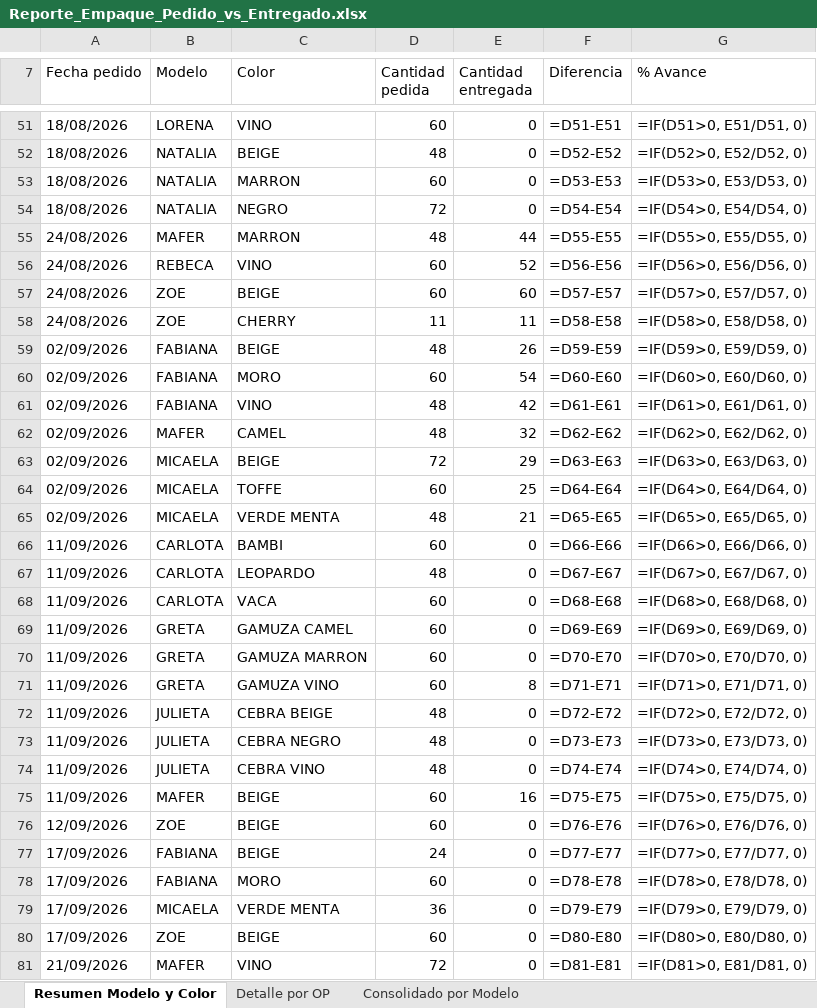
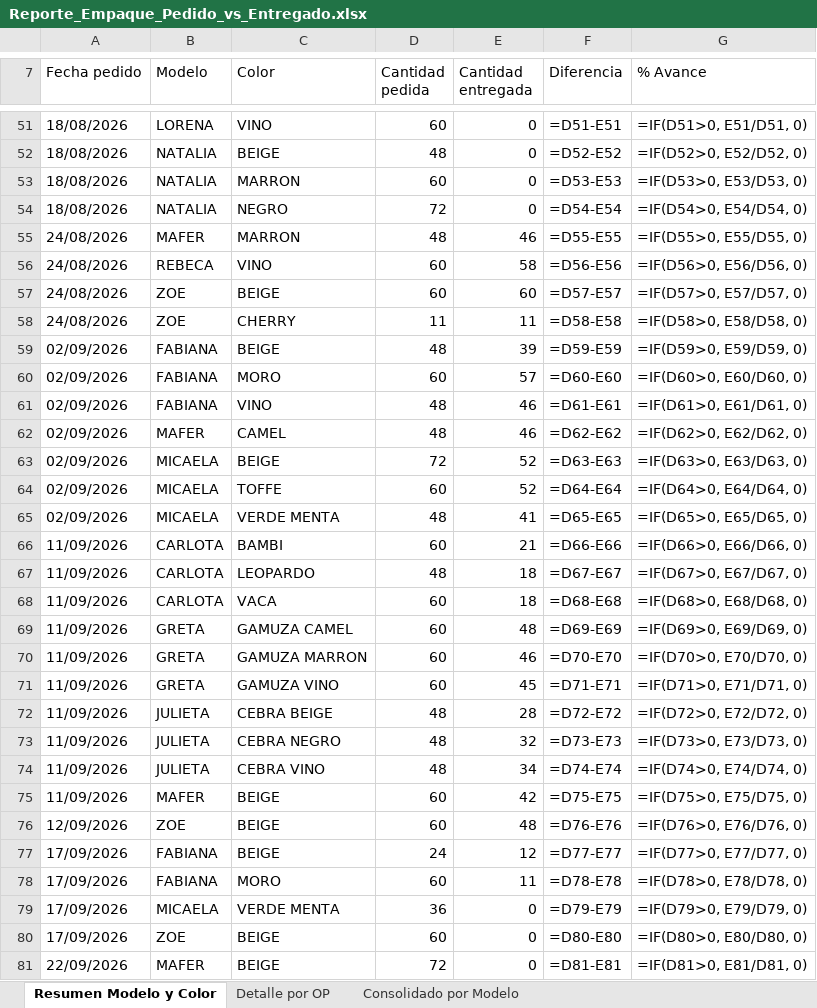
Before and after one commit to rgenaro1/jolijoli, an Excel workbook: Reporte_Empaque_Pedido_vs_Entregado.xlsx, sheet Resumen Modelo y Color, drawn as a sheet; only a part is shown, gaps mark what is left out; values as stored, in another font and other column widths than the file's, no cell formats; formulas without a stored value are shown as written; the diff covers the shown part only; the diff names each change by its address in the sheet, - before the commit and + after, or states it on an @@ line.

```diff
--- a/Reporte_Empaque_Pedido_vs_Entregado.xlsx (sheet Resumen Modelo y Color)
+++ b/Reporte_Empaque_Pedido_vs_Entregado.xlsx (sheet Resumen Modelo y Color)
-E55 (Cantidad entregada): 44
+E55 (Cantidad entregada): 46
-E56 (Cantidad entregada): 52
+E56 (Cantidad entregada): 58
-E59 (Cantidad entregada): 26
+E59 (Cantidad entregada): 39
-E60 (Cantidad entregada): 54
+E60 (Cantidad entregada): 57
-E61 (Cantidad entregada): 42
+E61 (Cantidad entregada): 46
-E62 (Cantidad entregada): 32
+E62 (Cantidad entregada): 46
-E63 (Cantidad entregada): 29
+E63 (Cantidad entregada): 52
-E64 (Cantidad entregada): 25
+E64 (Cantidad entregada): 52
-E65 (Cantidad entregada): 21
+E65 (Cantidad entregada): 41
-E66 (Cantidad entregada): 0
+E66 (Cantidad entregada): 21
-E67:E68 (Cantidad entregada): 0
+E67:E68 (Cantidad entregada): 18
-E69 (Cantidad entregada): 0
+E69 (Cantidad entregada): 48
-E70 (Cantidad entregada): 0
+E70 (Cantidad entregada): 46
-E71 (Cantidad entregada): 8
+E71 (Cantidad entregada): 45
-E72 (Cantidad entregada): 0
+E72 (Cantidad entregada): 28
-E73 (Cantidad entregada): 0
+E73 (Cantidad entregada): 32
-E74 (Cantidad entregada): 0
+E74 (Cantidad entregada): 34
-E75 (Cantidad entregada): 16
+E75 (Cantidad entregada): 42
-E76 (Cantidad entregada): 0
+E76 (Cantidad entregada): 48
-E77 (Cantidad entregada): 0
+E77 (Cantidad entregada): 12
-E78 (Cantidad entregada): 0
+E78 (Cantidad entregada): 11
-A81 (Fecha pedido): 21/09/2026
+A81 (Fecha pedido): 22/09/2026
-C81 (Color): VINO
+C81 (Color): BEIGE
```
Also changed, not shown: 22 added rows, 1 removed row and 19 edited cells elsewhere in this sheet, sheet Detalle por OP, sheet Consolidado por Modelo, cell formats, 4 other files.
